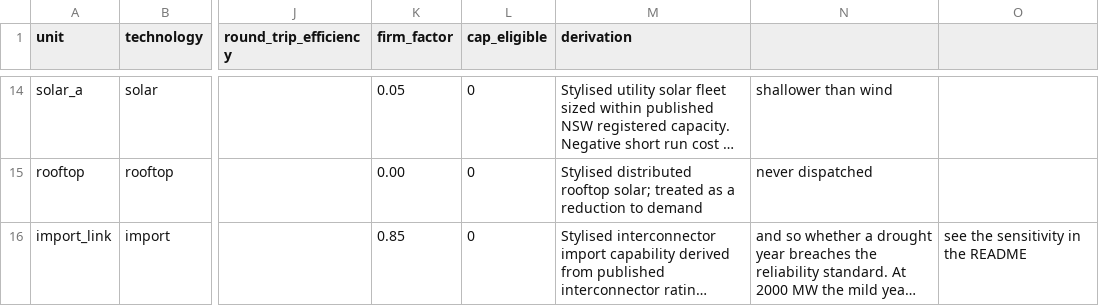
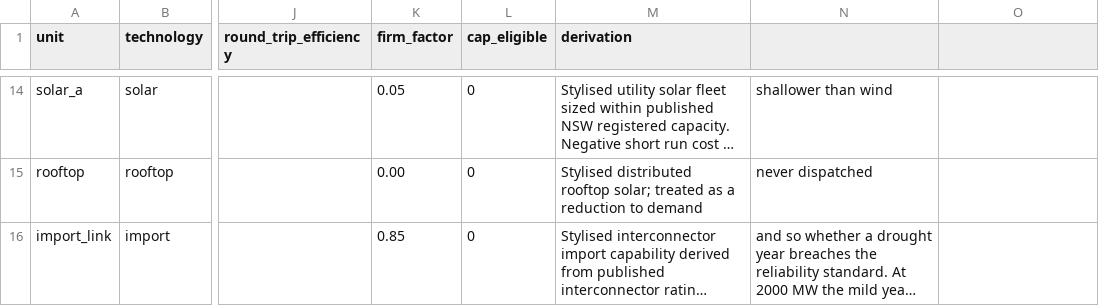
Before and after one commit to MarkusMannheim/esem_sandbox, a CSV file: src/esem_sandbox/data/fleet.csv, drawn as a sheet; only a part is shown, gaps mark what is left out; long unchanged cells end in …; the diff names each change by its address in the sheet, - before the commit and + after, or states it on an @@ line.

```diff
--- a/src/esem_sandbox/data/fleet.csv
+++ b/src/esem_sandbox/data/fleet.csv
-O16: see the sensitivity in the README
+O16: (empty)
```
Also changed, not shown: 7 other files.
